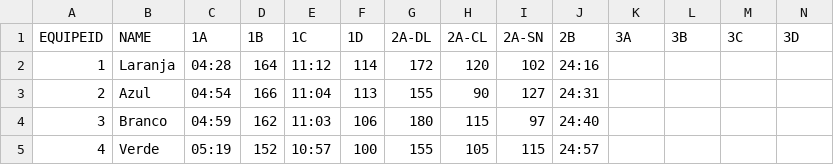
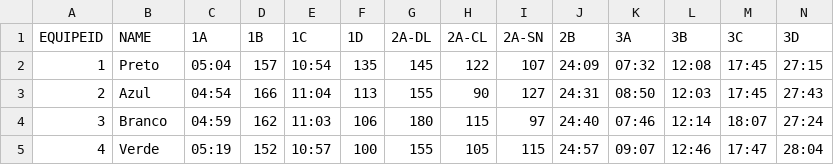
Before and after one commit to diegorasec/Leaderboard, a CSV file: src/main/resources/results.csv, drawn as a sheet; only a part is shown; the diff covers the shown part only.

```diff
--- a/src/main/resources/results.csv
+++ b/src/main/resources/results.csv
@@ -1,5 +1,5 @@
 EQUIPEID,NAME,1A,1B,1C,1D,2A-DL,2A-CL,2A-SN,2B,3A,3B,3C,3D
-1,Laranja,04:28,164,11:12,114,172,120,102,24:16,,,,
-2,Azul,04:54,166,11:04,113,155,90,127,24:31,,,,
-3,Branco,04:59,162,11:03,106,180,115,97,24:40,,,,
-4,Verde,05:19,152,10:57,100,155,105,115,24:57,,,,
+1,Preto,05:04,157,10:54,135,145,122,107,24:09,07:32,12:08,17:45,27:15
+2,Azul,04:54,166,11:04,113,155,90,127,24:31,08:50,12:03,17:45,27:43
+3,Branco,04:59,162,11:03,106,180,115,97,24:40,07:46,12:14,18:07,27:24
+4,Verde,05:19,152,10:57,100,155,105,115,24:57,09:07,12:46,17:47,28:04
```
Also changed, not shown: 33 edited cells elsewhere in this file, src/main/resources/equipes.csv, 2 other files.
